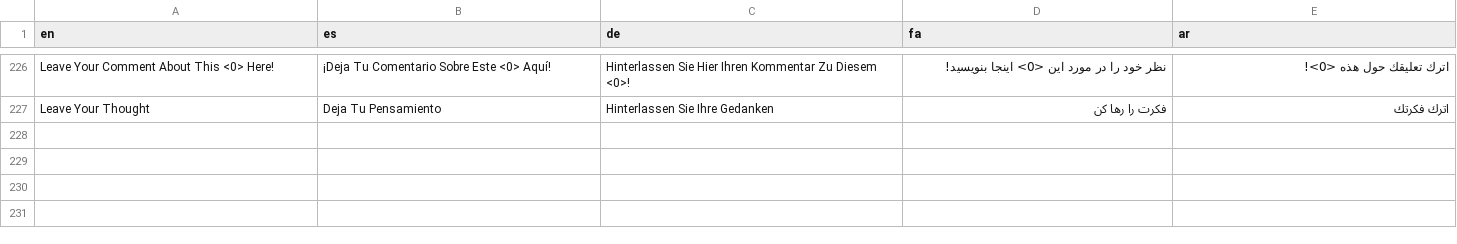
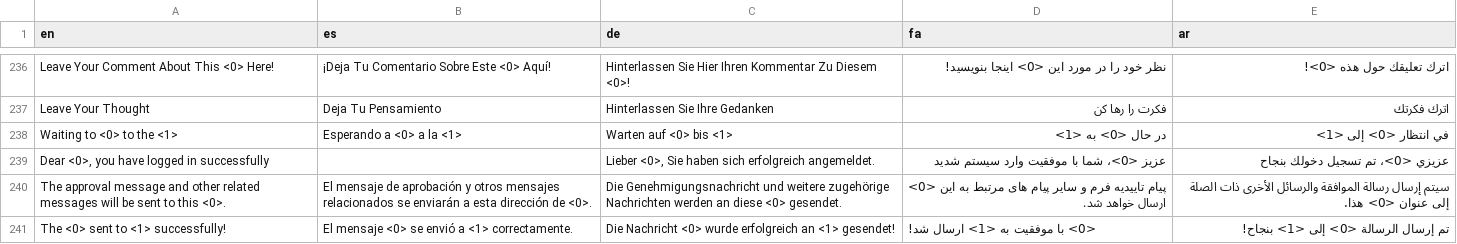
Before and after one commit to aseqbase/lexicon, a CSV file: Sentences.csv, drawn as a sheet; only a part is shown, gaps mark what is left out; the diff covers the shown part only.

```diff
--- a/Sentences.csv
+++ b/Sentences.csv
@@ -227 +237,5 @@ Leave Your Comment About This <0> Here!,¡Deja Tu Comentario Sobre Este <0> Aqu
 Leave Your Thought,Deja Tu Pensamiento,Hinterlassen Sie Ihre Gedanken,فکرت را رها کن,اترك فكرتك
+Waiting to <0> to the <1>,Esperando a <0> a la <1>,Warten auf <0> bis <1>,در حال <0> به <1>,في انتظار <0> إلى <1>
+"Dear <0>, you have logged in successfully",,"Lieber <0>, Sie haben sich erfolgreich angemeldet.","عزیز <0>، شما با موفقیت وارد سیستم شدید","عزيزي <0>، تم تسجيل دخولك بنجاح"
+The approval message and other related messages will be sent to this <0>.,El mensaje de aprobación y otros mensajes relacionados se enviarán a esta dirección de <0>.,Die Genehmigungsnachricht und weitere zugehörige Nachrichten werden an diese <0> gesendet.,پیام تاییدیه فرم و سایر پیام های مرتبط به این <0> ارسال خواهد شد.,سيتم إرسال رسالة الموافقة والرسائل الأخرى ذات الصلة إلى عنوان <0> هذا.
+The <0> sent to <1> successfully!,El mensaje <0> se envió a <1> correctamente.,Die Nachricht <0> wurde erfolgreich an <1> gesendet!,<0> با موفقیت به <1> ارسال شد!,تم إرسال الرسالة <0> إلى <1> بنجاح!
```
Also changed, not shown: 22 added rows elsewhere in this file, Names.csv, Phrases.csv, 4 other files.
